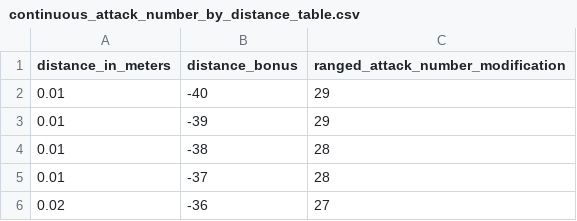
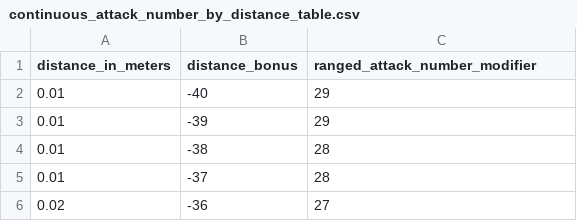
Before and after one commit to drdplusinfo/tables, a CSV file: DrdPlus/Tables/Environments/data/continuous_attack_number_by_distance_table.csv, drawn as a sheet; only a part is shown.

Commit message:
Fixed standard table of distance effect to ranged attack number

```diff
--- a/DrdPlus/Tables/Environments/data/continuous_attack_number_by_distance_table.csv
+++ b/DrdPlus/Tables/Environments/data/continuous_attack_number_by_distance_table.csv
@@ -1,2 +1,2 @@
-distance_in_meters,distance_bonus,ranged_attack_number_modification
+distance_in_meters,distance_bonus,ranged_attack_number_modifier
 0.01,-40,29
```
Also changed, not shown: 6 other files.
